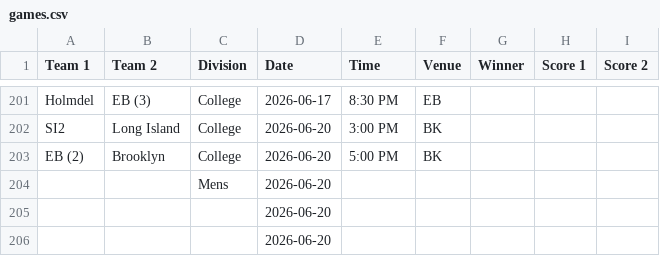
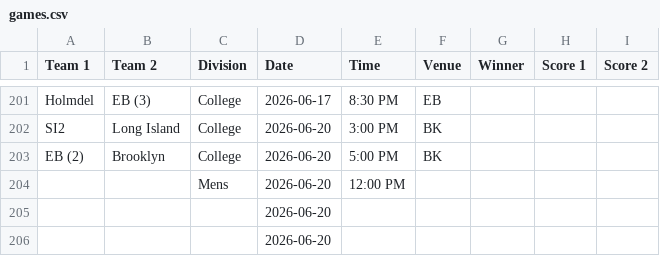
Before and after one commit to nacopticleague/mygamestab, a CSV file: data/games.csv, drawn as a sheet; only a part is shown, gaps mark what is left out.

Commit message:
Update data/games.csv from Google Sheet

```diff
--- a/data/games.csv
+++ b/data/games.csv
@@ -203,3 +203,3 @@ SI2,Long Island,College,2026-06-20,3:00 PM,BK,,,
 EB (2),Brooklyn,College,2026-06-20,5:00 PM,BK,,,
-,,Mens,2026-06-20,,,,,
+,,Mens,2026-06-20,12:00 PM,,,,
 ,,,2026-06-20,,,,,
```
